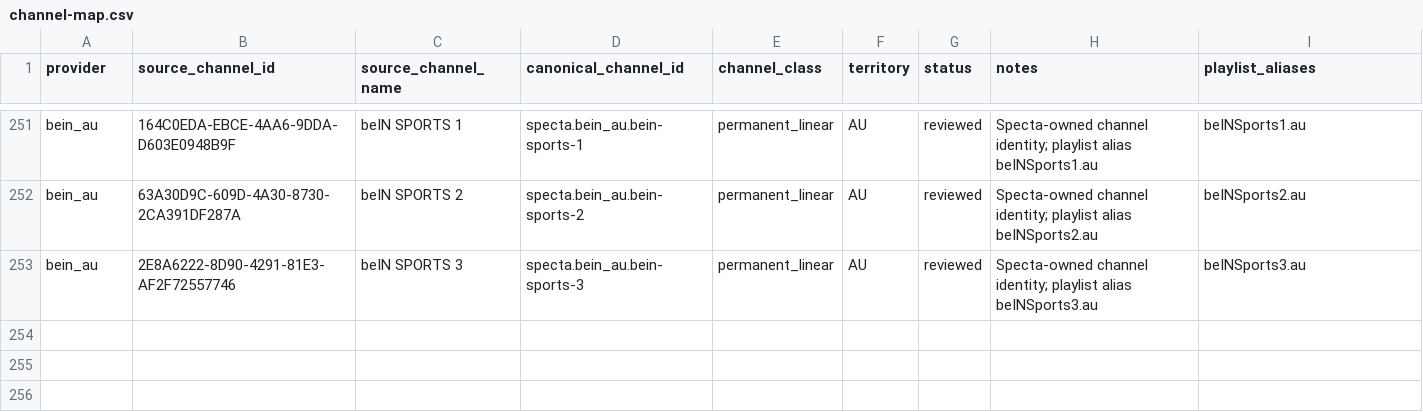
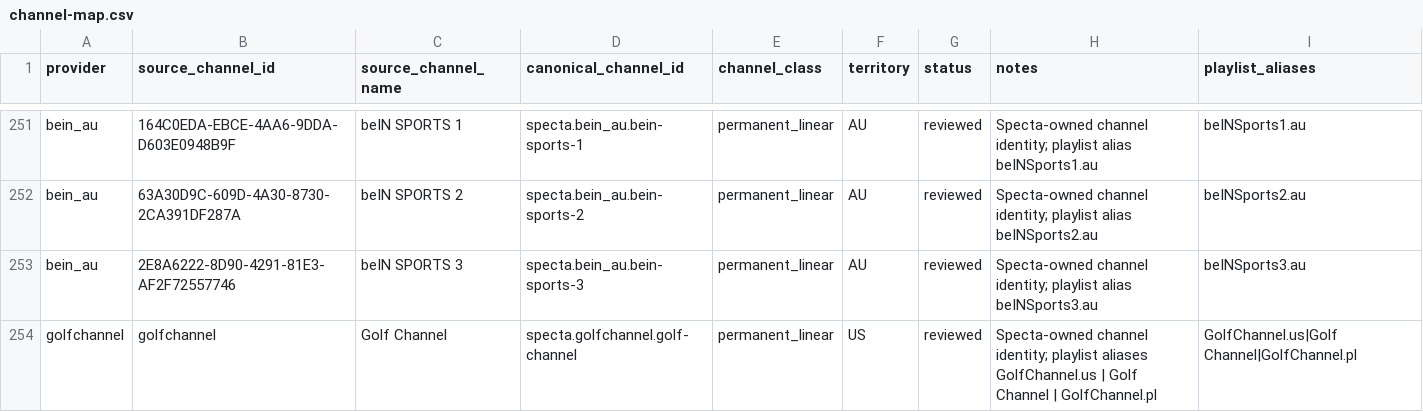
Before and after one commit to ayoubhaid/specta-broadcaster-epg, a CSV file: data/mapping/channel-map.csv, drawn as a sheet; only a part is shown, gaps mark what is left out.

Commit message:
Add Golf Channel US adapter (#15)
- Parse the public on-air schedule page (today and tomorrow)

- Convert EST/EDT times to UTC and skip live rows without a clock time

- Map the US and PL playlist aliases

- Wire Golf Channel into the refresh and validation workflows

```diff
--- a/data/mapping/channel-map.csv
+++ b/data/mapping/channel-map.csv
@@ -253 +253,2 @@ bein_au,63A30D9C-609D-4A30-8730-2CA391DF287A,beIN SPORTS 2,specta.bein_au.bein-s
 bein_au,2E8A6222-8D90-4291-81E3-AF2F72557746,beIN SPORTS 3,specta.bein_au.bein-sports-3,permanent_linear,AU,reviewed,Specta-owned channel identity; playlist alias beINSports3.au,beINSports3.au
+golfchannel,golfchannel,Golf Channel,specta.golfchannel.golf-channel,permanent_linear,US,reviewed,Specta-owned channel identity; playlist aliases GolfChannel.us | Golf Channel | GolfChannel.pl,GolfChannel.us|Golf Channel|GolfChannel.pl
```
Also changed, not shown: 12 other files.
